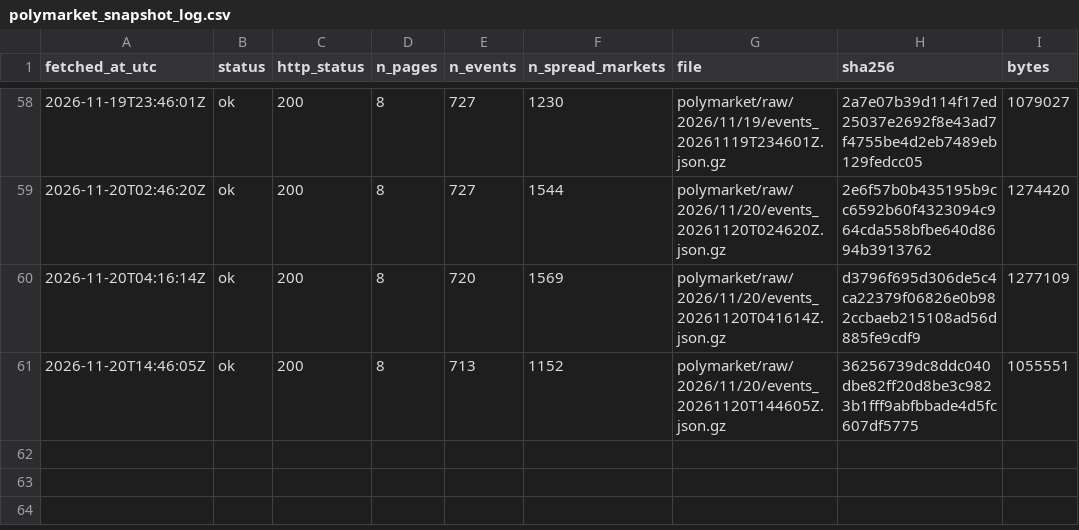
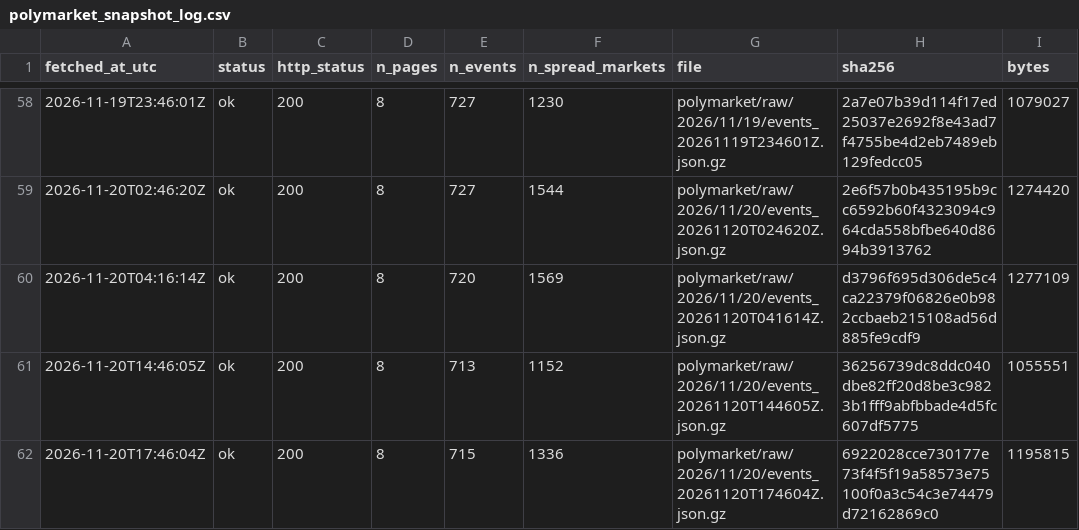
Before and after one commit to ohektner/shac-sb-index, a CSV file: data/status/polymarket_snapshot_log.csv, drawn as a sheet; only a part is shown, gaps mark what is left out.

```diff
--- a/data/status/polymarket_snapshot_log.csv
+++ b/data/status/polymarket_snapshot_log.csv
@@ -61 +61,2 @@ fetched_at_utc,status,http_status,n_pages,n_events,n_spread_markets,file,sha256,
 2026-11-20T14:46:05Z,ok,200,8,713,1152,polymarket/raw/2026/11/20/events_20261120T144605Z.json.gz,36256739dc8ddc040dbe82ff20d8be3c9823b1fff9abfbbade4d5fc607df5775,1055551
+2026-11-20T17:46:04Z,ok,200,8,715,1336,polymarket/raw/2026/11/20/events_20261120T174604Z.json.gz,6922028cce730177e73f4f5f19a58573e75100f0a3c54c3e74479d72162869c0,1195815
```
